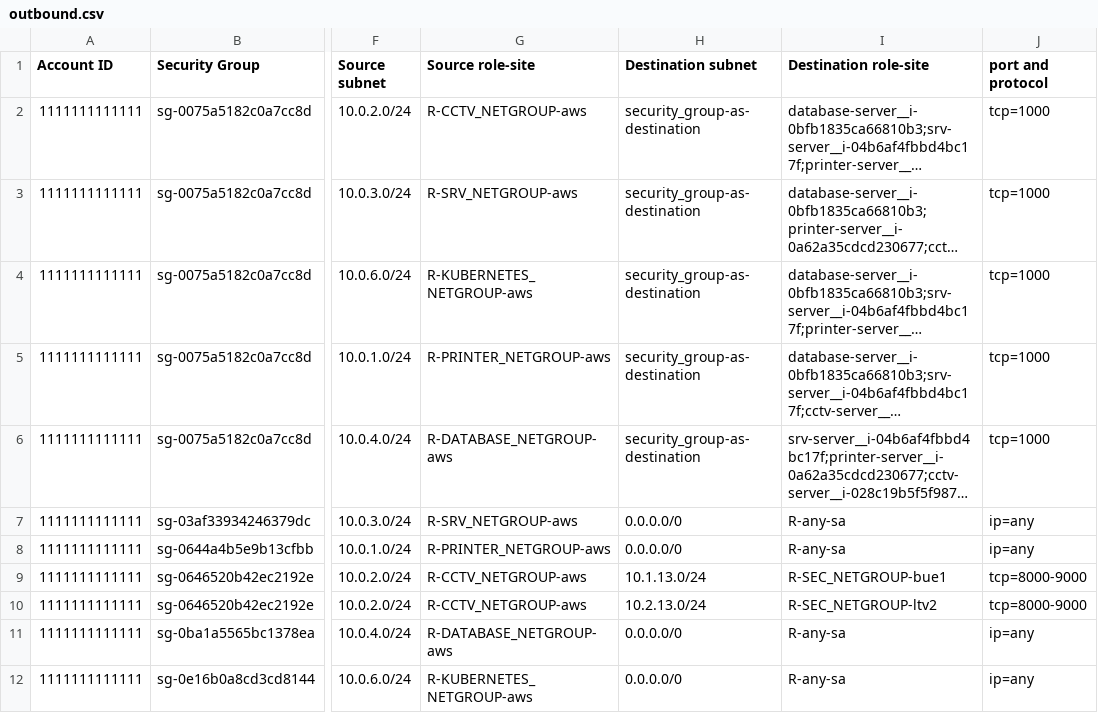
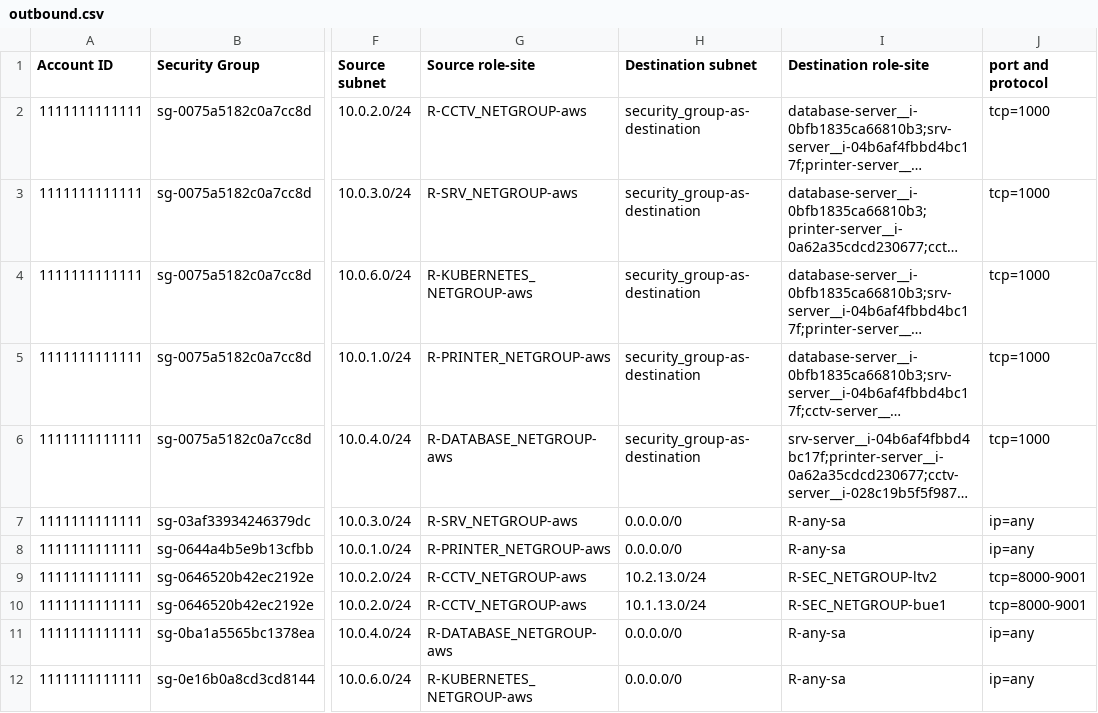
Before and after one commit to guidodg86/sg-database, a CSV file: outbound.csv, drawn as a sheet; only a part is shown, gaps mark what is left out; long unchanged cells end in …; the diff names each change by its address in the sheet, - before the commit and + after, or states it on an @@ line.

```diff
--- a/outbound.csv
+++ b/outbound.csv
-H9 (Destination subnet): 10.1.13.0/24
+H9 (Destination subnet): 10.2.13.0/24
-I9 (Destination role-site): R-SEC_NETGROUP-bue1
+I9 (Destination role-site): R-SEC_NETGROUP-ltv2
-J9:J10 (port and protocol): tcp=8000-9000
+J9:J10 (port and protocol): tcp=8000-9001
-H10 (Destination subnet): 10.2.13.0/24
+H10 (Destination subnet): 10.1.13.0/24
-I10 (Destination role-site): R-SEC_NETGROUP-ltv2
+I10 (Destination role-site): R-SEC_NETGROUP-bue1
```
Also changed, not shown: inbound.csv.
